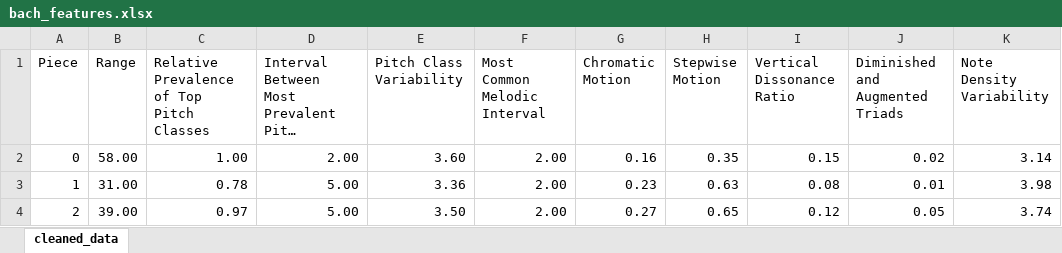
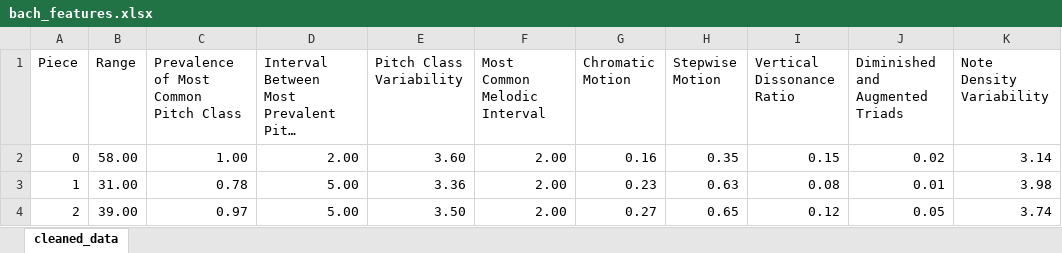
Before and after one commit to arnargylfi/Research-project, an Excel workbook: bach_features.xlsx, sheet cleaned_data, drawn as a sheet; only a part is shown; long unchanged cells end in …; values as stored, in another font and other column widths than the file's, no borders; the diff names each change by its address in the sheet, - before the commit and + after, or states it on an @@ line.

```diff
--- a/bach_features.xlsx (sheet cleaned_data)
+++ b/bach_features.xlsx (sheet cleaned_data)
-C1: Relative Prevalence of Top Pitch Classes
+C1: Prevalence of Most Common Pitch Class
```
Also changed, not shown: AllData.xlsx, 5 other files.
